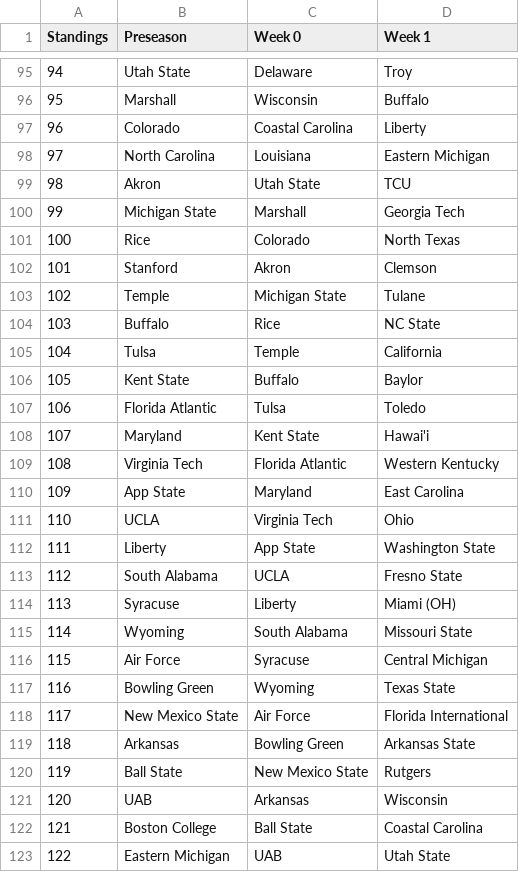
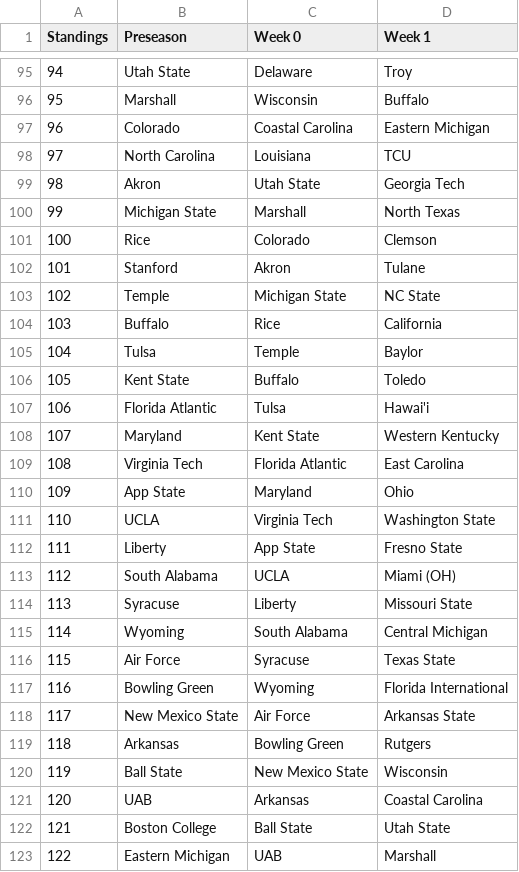
Before and after one commit to skous2/merit-based-standings, a CSV file: previous-standings.csv, drawn as a sheet; only a part is shown, gaps mark what is left out; the diff covers the shown part only.

```diff
--- a/previous-standings.csv
+++ b/previous-standings.csv
@@ -96,28 +96,28 @@ Standings,Preseason,Week 0,Week 1
 95,Marshall,Wisconsin,Buffalo
-96,Colorado,Coastal Carolina,Liberty
-97,North Carolina,Louisiana,Eastern Michigan
-98,Akron,Utah State,TCU
-99,Michigan State,Marshall,Georgia Tech
-100,Rice,Colorado,North Texas
-101,Stanford,Akron,Clemson
-102,Temple,Michigan State,Tulane
-103,Buffalo,Rice,NC State
-104,Tulsa,Temple,California
-105,Kent State,Buffalo,Baylor
-106,Florida Atlantic,Tulsa,Toledo
-107,Maryland,Kent State,Hawai'i
-108,Virginia Tech,Florida Atlantic,Western Kentucky
-109,App State,Maryland,East Carolina
-110,UCLA,Virginia Tech,Ohio
-111,Liberty,App State,Washington State
-112,South Alabama,UCLA,Fresno State
-113,Syracuse,Liberty,Miami (OH)
-114,Wyoming,South Alabama,Missouri State
-115,Air Force,Syracuse,Central Michigan
-116,Bowling Green,Wyoming,Texas State
-117,New Mexico State,Air Force,Florida International
-118,Arkansas,Bowling Green,Arkansas State
-119,Ball State,New Mexico State,Rutgers
-120,UAB,Arkansas,Wisconsin
-121,Boston College,Ball State,Coastal Carolina
-122,Eastern Michigan,UAB,Utah State
+96,Colorado,Coastal Carolina,Eastern Michigan
+97,North Carolina,Louisiana,TCU
+98,Akron,Utah State,Georgia Tech
+99,Michigan State,Marshall,North Texas
+100,Rice,Colorado,Clemson
+101,Stanford,Akron,Tulane
+102,Temple,Michigan State,NC State
+103,Buffalo,Rice,California
+104,Tulsa,Temple,Baylor
+105,Kent State,Buffalo,Toledo
+106,Florida Atlantic,Tulsa,Hawai'i
+107,Maryland,Kent State,Western Kentucky
+108,Virginia Tech,Florida Atlantic,East Carolina
+109,App State,Maryland,Ohio
+110,UCLA,Virginia Tech,Washington State
+111,Liberty,App State,Fresno State
+112,South Alabama,UCLA,Miami (OH)
+113,Syracuse,Liberty,Missouri State
+114,Wyoming,South Alabama,Central Michigan
+115,Air Force,Syracuse,Texas State
+116,Bowling Green,Wyoming,Florida International
+117,New Mexico State,Air Force,Arkansas State
+118,Arkansas,Bowling Green,Rutgers
+119,Ball State,New Mexico State,Wisconsin
+120,UAB,Arkansas,Coastal Carolina
+121,Boston College,Ball State,Utah State
+122,Eastern Michigan,UAB,Marshall
```
Also changed, not shown: 70 edited cells elsewhere in this file, all-games.csv, current-standings.csv, 2 other files.
